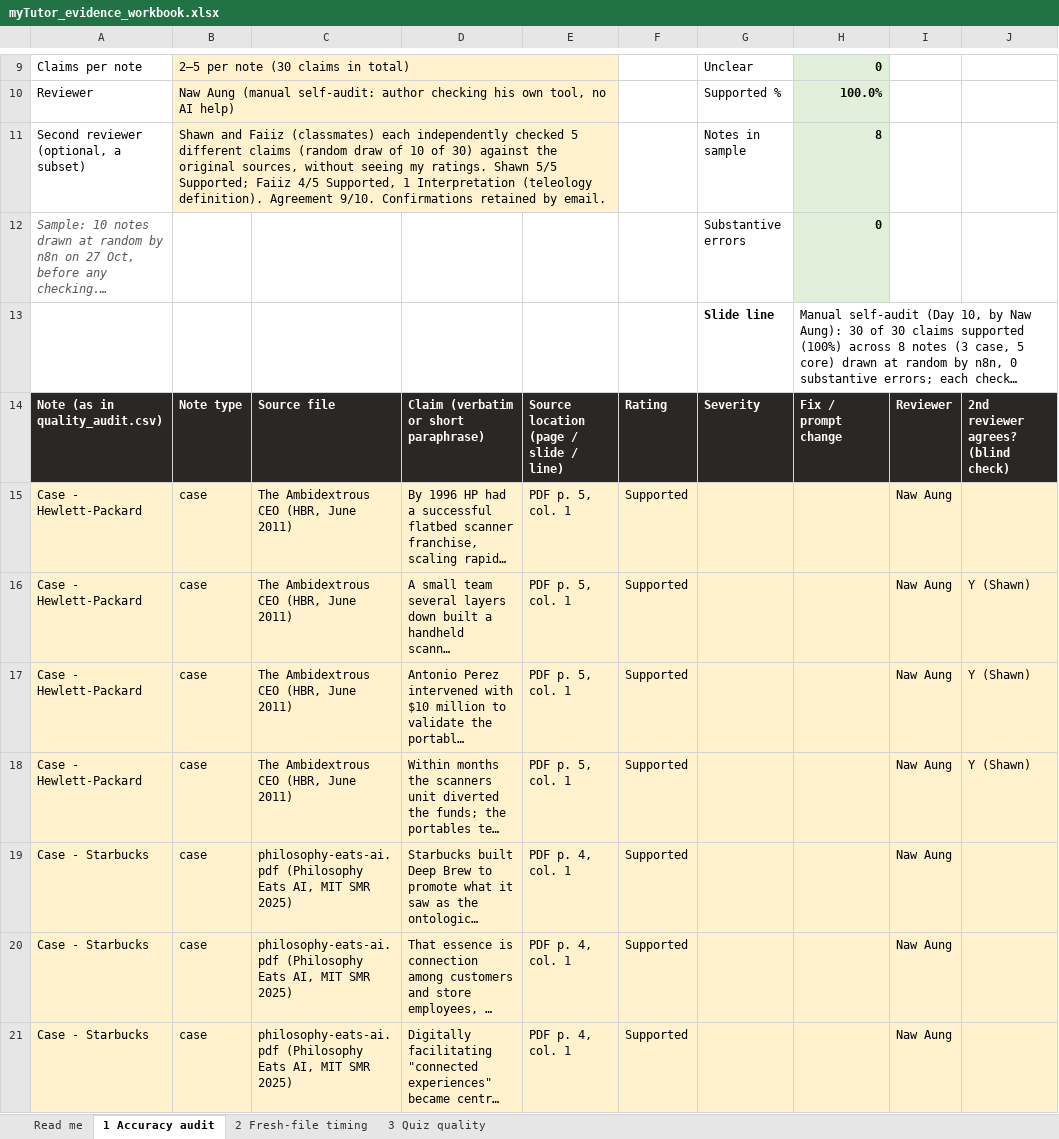
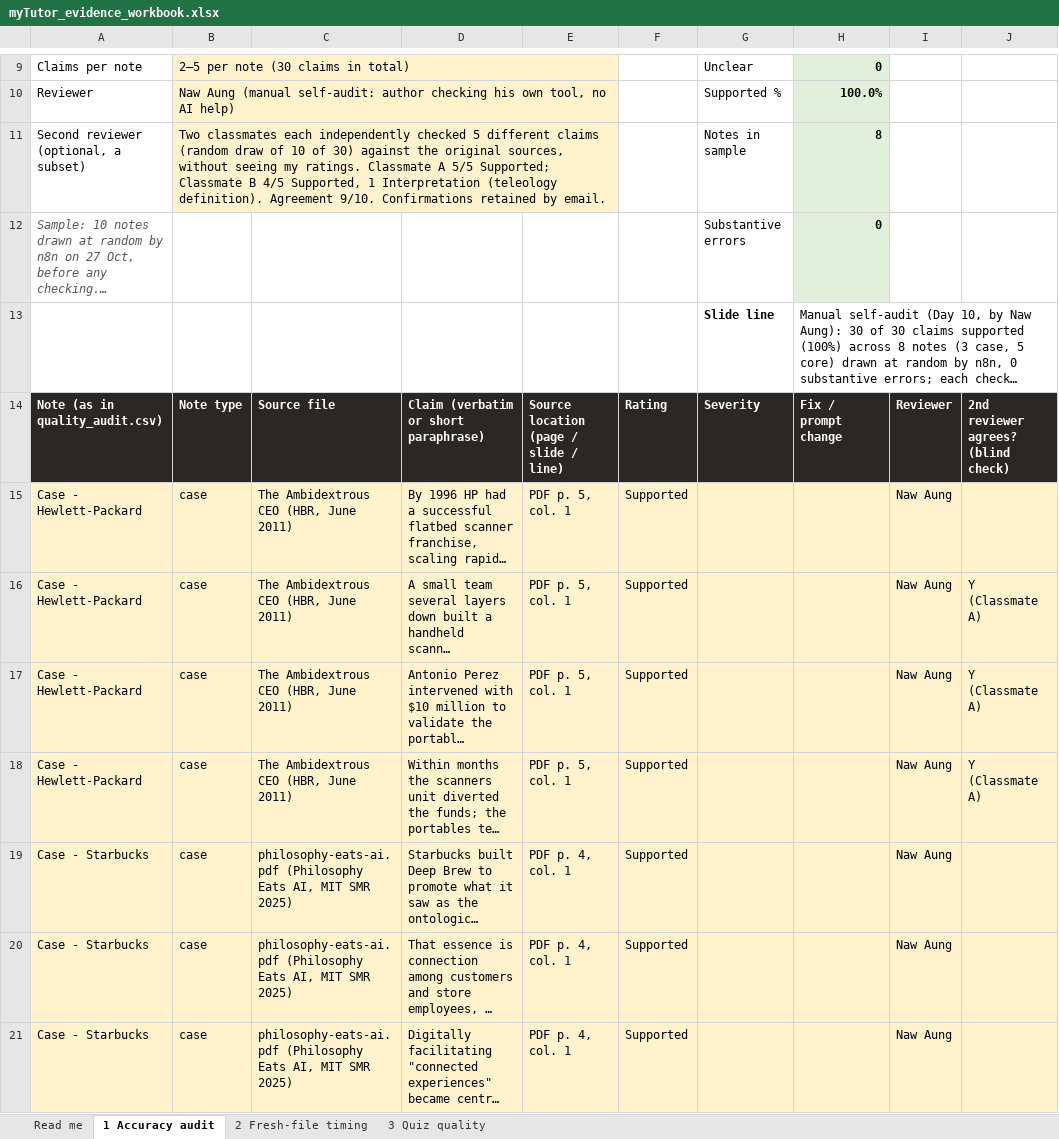
Before and after one commit to henrynawaung/mytutor, an Excel workbook: docs/evidence/myTutor_evidence_workbook.xlsx, sheet 1 Accuracy audit, drawn as a sheet; only a part is shown, gaps mark what is left out; long unchanged cells end in …; values as stored, in another font and other column widths than the file's, no borders; the diff covers the shown part only; the diff names each change by its address in the sheet, - before the commit and + after, or states it on an @@ line.

```diff
--- a/docs/evidence/myTutor_evidence_workbook.xlsx (sheet 1 Accuracy audit)
+++ b/docs/evidence/myTutor_evidence_workbook.xlsx (sheet 1 Accuracy audit)
-B11: Shawn and Faiiz (classmates) each independently checked 5 different claims (random draw of 10 of 30) against the original sources, without seeing my ratings. Shawn 5/5 Supported; Faiiz 4/5 Supported,…
+B11: Two classmates each independently checked 5 different claims (random draw of 10 of 30) against the original sources, without seeing my ratings. Classmate A 5/5 Supported; Classmate B 4/5 Supported,…
-J16:J18: Y (Shawn)
+J16:J18: Y (Classmate A)
```
Also changed, not shown: 7 edited cells elsewhere in this sheet.
